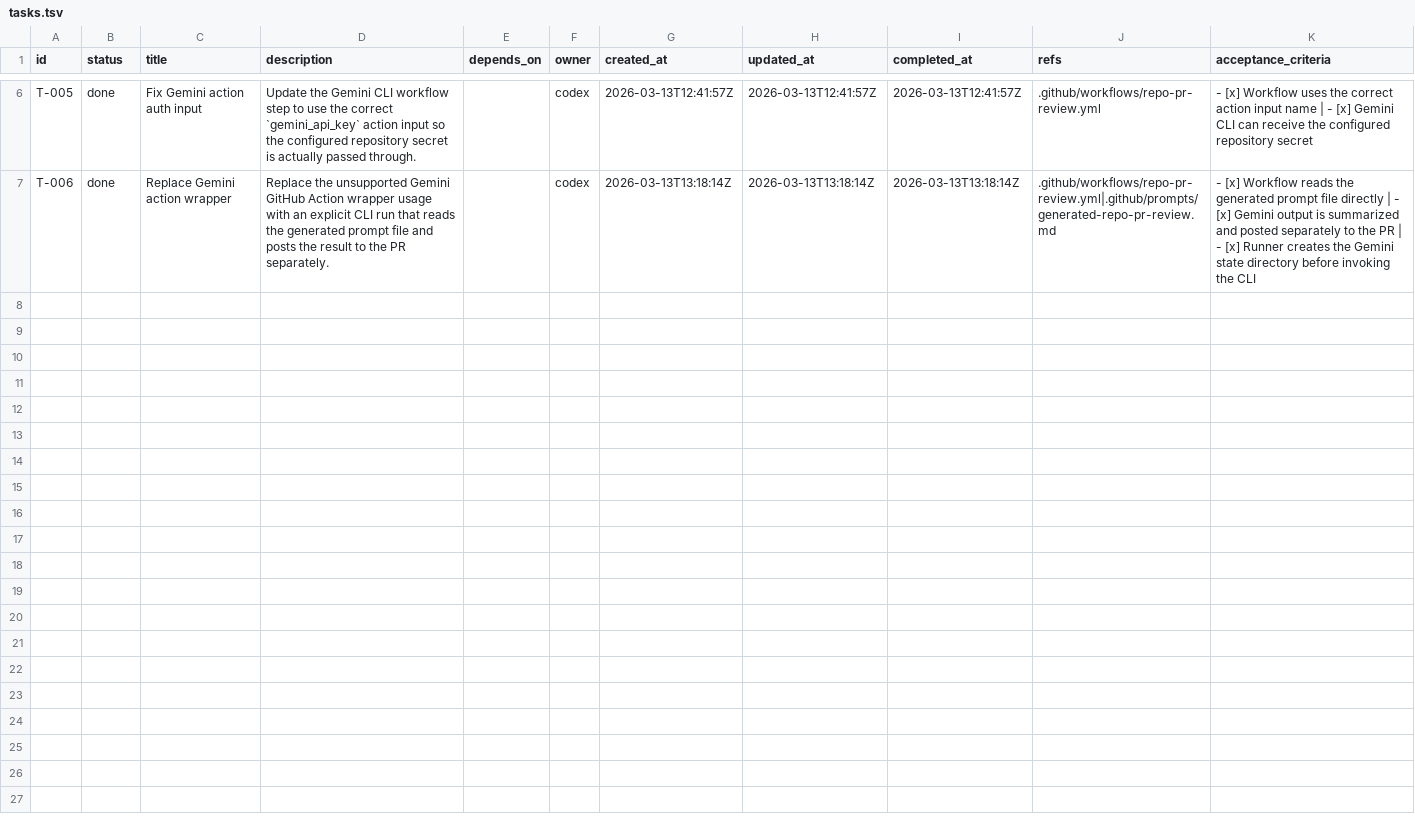
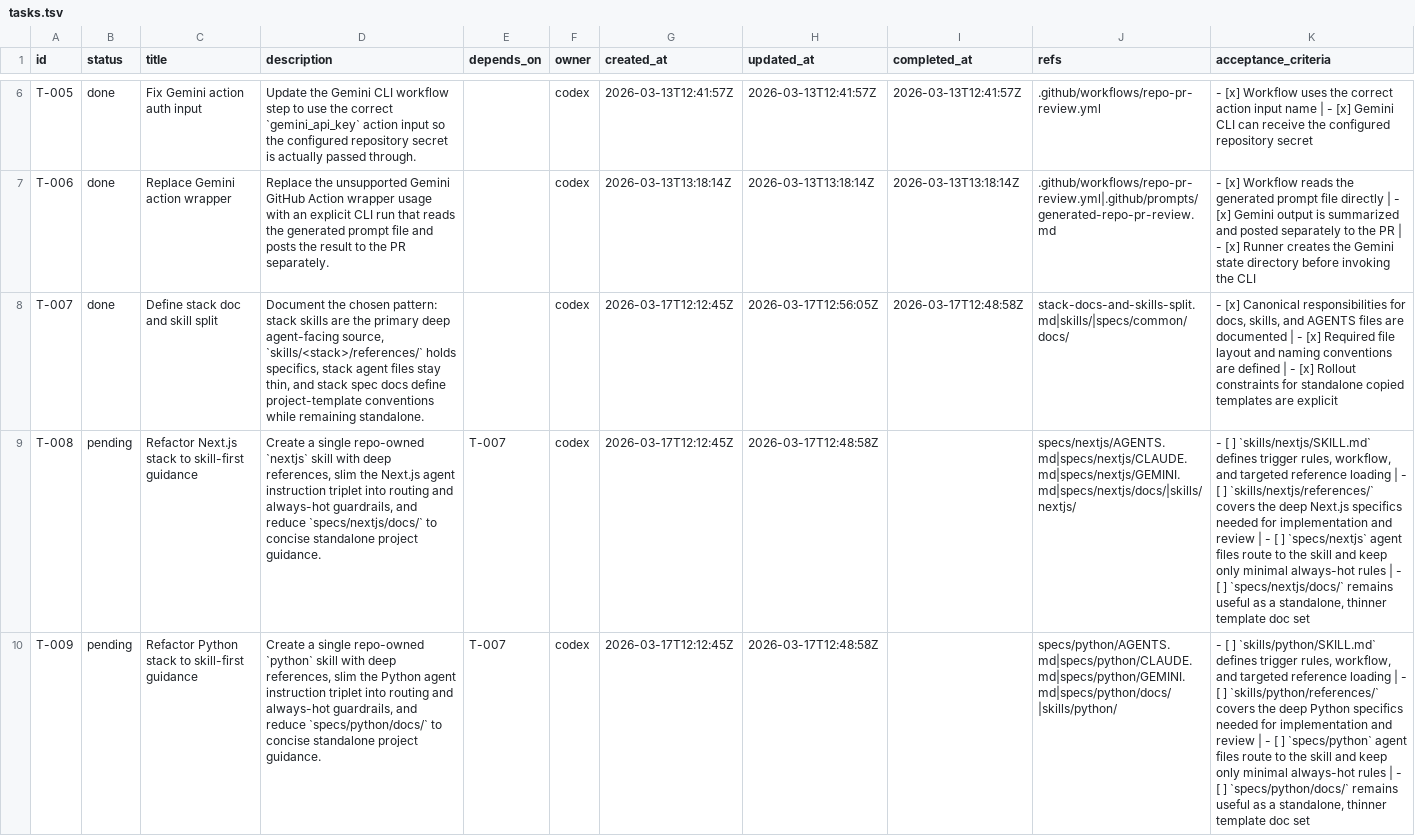
Before and after one commit to mtsanaissi/ai-stacks, a TSV file: tasks/tasks.tsv, drawn as a sheet; only a part is shown, gaps mark what is left out; the diff covers the shown part only; the diff names each change by its address in the sheet, - before the commit and + after, or states it on an @@ line.

Commit message:
Document stack docs skills split

```diff
--- a/tasks/tasks.tsv
+++ b/tasks/tasks.tsv
+row 8: T-007 | done | Define stack doc and skill split | Document the chosen pattern: stack skills are the primary deep agent-facing source, `skills/<stack>/references/` holds specifics, stack agent files stay thin, and stack spec docs define project-template conventions while remaining standalone. |  | codex | 2026-03-17T12:12:45Z | 2026-03-17T12:56:05Z | 2026-03-17T12:48:58Z | stack-docs-and-skills-split.md|skills/|specs/common/docs/ | - [x] Canonical responsibilities for docs, skills, and AGENTS files are documented | - [x] Required file layout and naming conventions are defined | - [x] Rollout constraints for standalone copied templates are explicit
+row 9: T-008 | pending | Refactor Next.js stack to skill-first guidance | Create a single repo-owned `nextjs` skill with deep references, slim the Next.js agent instruction triplet into routing and always-hot guardrails, and reduce `specs/nextjs/docs/` to concise standalone project guidance. | T-007 | codex | 2026-03-17T12:12:45Z | 2026-03-17T12:48:58Z |  | specs/nextjs/AGENTS.md|specs/nextjs/CLAUDE.md|specs/nextjs/GEMINI.md|specs/nextjs/docs/|skills/nextjs/ | - [ ] `skills/nextjs/SKILL.md` defines trigger rules, workflow, and targeted reference loading | - [ ] `skills/nextjs/references/` covers the deep Next.js specifics needed for implementation and review | - [ ] `specs/nextjs` agent files route to the skill and keep only minimal always-hot rules | - [ ] `specs/nextjs/docs/` remains useful as a standalone, thinner template doc set
+row 10: T-009 | pending | Refactor Python stack to skill-first guidance | Create a single repo-owned `python` skill with deep references, slim the Python agent instruction triplet into routing and always-hot guardrails, and reduce `specs/python/docs/` to concise standalone project guidance. | T-007 | codex | 2026-03-17T12:12:45Z | 2026-03-17T12:48:58Z |  | specs/python/AGENTS.md|specs/python/CLAUDE.md|specs/python/GEMINI.md|specs/python/docs/|skills/python/ | - [ ] `skills/python/SKILL.md` defines trigger rules, workflow, and targeted reference loading | - [ ] `skills/python/references/` covers the deep Python specifics needed for implementation and review | - [ ] `specs/python` agent files route to the skill and keep only minimal always-hot rules | - [ ] `specs/python/docs/` remains useful as a standalone, thinner template doc set
```
Also changed, not shown: 3 added rows elsewhere in this file, tasks/task_log.tsv, 13 other files.
